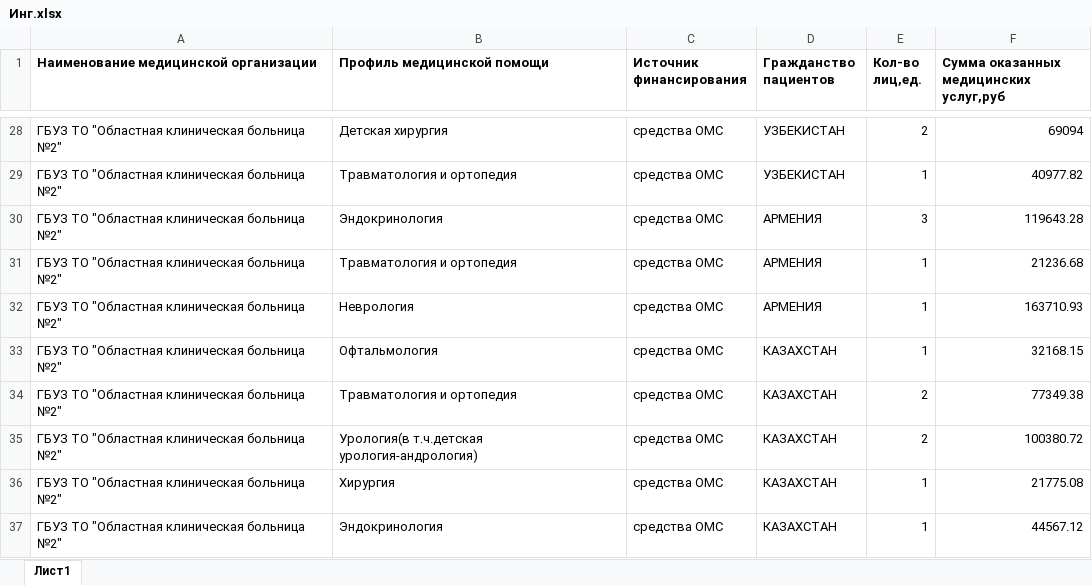
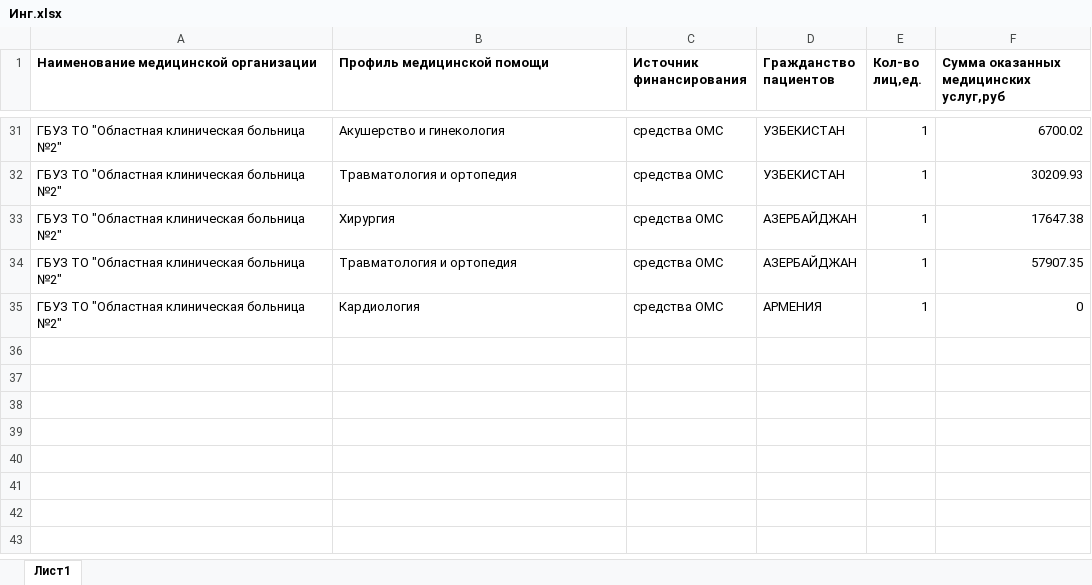
Before and after one commit to arturokb2/Arknet, an Excel workbook: media/shoblons/hospital/oth/Инг.xlsx, sheet Лист1, drawn as a sheet; only a part is shown, gaps mark what is left out; values as stored, in another font and other column widths than the file's, no borders; removed rows and columns are numbered as before the commit, all else as after; the diff covers the shown part only; the diff names each change by its address in the sheet, - before the commit and + after, or states it on an @@ line.

```diff
--- a/media/shoblons/hospital/oth/Инг.xlsx (sheet Лист1)
+++ b/media/shoblons/hospital/oth/Инг.xlsx (sheet Лист1)
-B31 (Профиль медицинской помощи): Детская хирургия
+B31 (Профиль медицинской помощи): Акушерство и гинекология
-E31 (Кол-во лиц,ед.): 2
+E31 (Кол-во лиц,ед.): 1
-F31: 69094
+F31: 6700.02
-F32: 40977.82
+F32: 30209.93
-B33 (Профиль медицинской помощи): Эндокринология
+B33 (Профиль медицинской помощи): Хирургия
-D33:D34 (Гражданство пациентов): АРМЕНИЯ
+D33:D34 (Гражданство пациентов): АЗЕРБАЙДЖАН
-E33 (Кол-во лиц,ед.): 3
+E33 (Кол-во лиц,ед.): 1
-F33: 119643.28
+F33: 17647.38
-F34: 21236.68
+F34: 57907.35
-B35 (Профиль медицинской помощи): Неврология
+B35 (Профиль медицинской помощи): Кардиология
-F35: 163710.93
+F35: 0
-row 33: ГБУЗ ТО "Областная клиническая больница №2" | Офтальмология | средства ОМС | КАЗАХСТАН | 1 | 32168.15
-row 34: ГБУЗ ТО "Областная клиническая больница №2" | Травматология и ортопедия | средства ОМС | КАЗАХСТАН | 2 | 77349.38
-row 35: ГБУЗ ТО "Областная клиническая больница №2" | Урология(в т.ч.детская урология-андрология) | средства ОМС | КАЗАХСТАН | 2 | 100380.72
-row 36: ГБУЗ ТО "Областная клиническая больница №2" | Хирургия | средства ОМС | КАЗАХСТАН | 1 | 21775.08
-row 37: ГБУЗ ТО "Областная клиническая больница №2" | Эндокринология | средства ОМС | КАЗАХСТАН | 1 | 44567.12
```
Also changed, not shown: 5 added rows, 2 removed rows and 65 edited cells elsewhere in this sheet, media/shoblons/hospital/oth/ДТП.xlsx, media/temp/1/annual_pr_1_1.xlsx, 6 other files.
